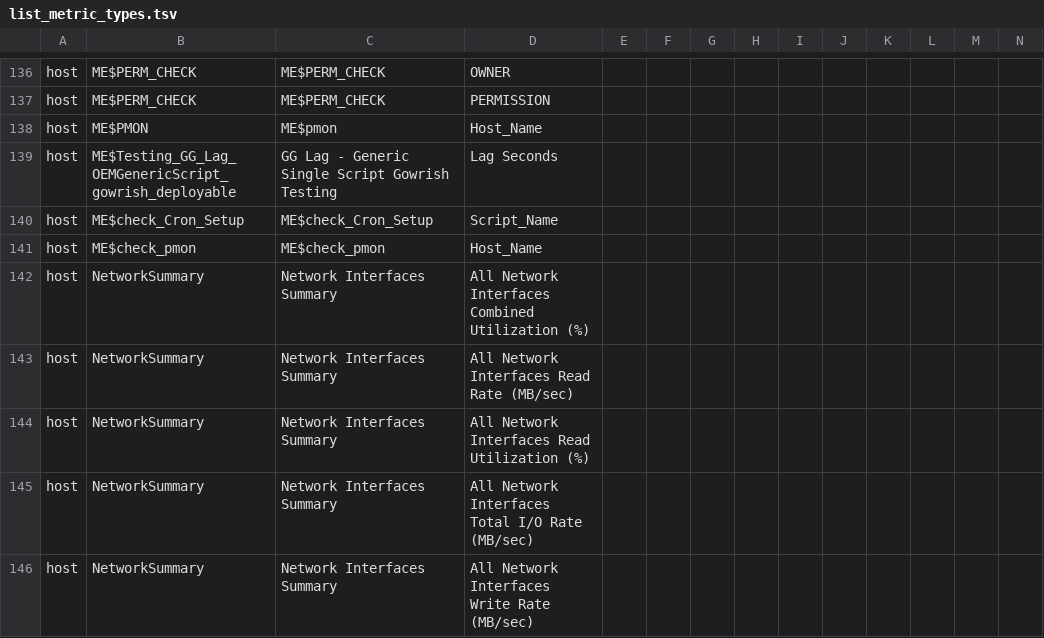
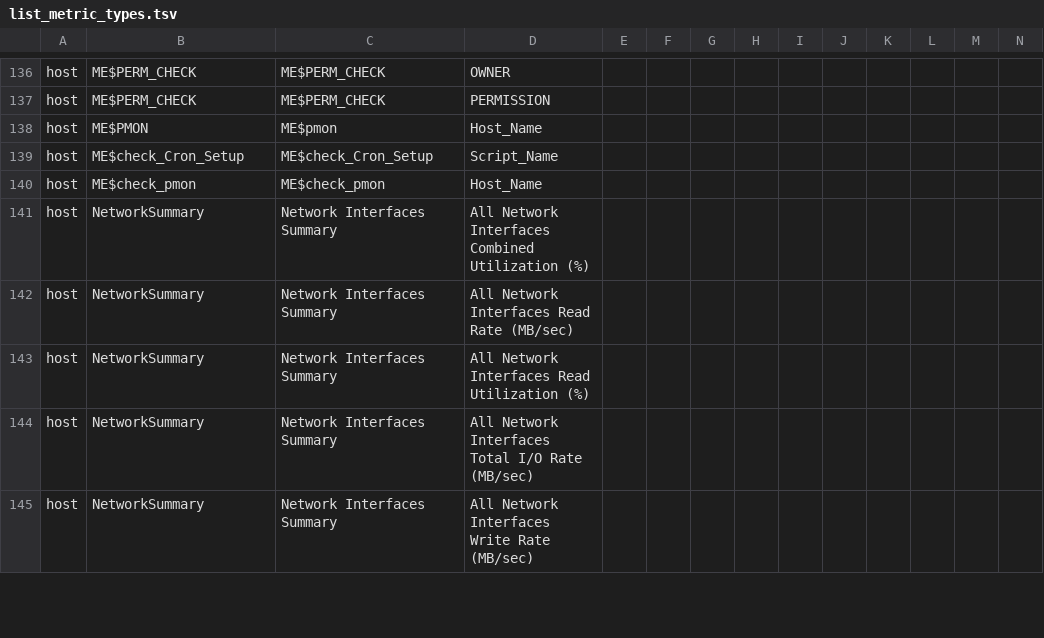
Before and after one commit to coderdba/capacity-analysis-using-oem, a TSV file: list_metric_types.tsv, drawn as a sheet; only a part is shown, gaps mark what is left out; rows hold the shown columns only; the diff names each change by its address in the sheet, - before the commit and + after, or states it on an @@ line.

Commit message:
Update list_metric_types.tsv

```diff
--- a/list_metric_types.tsv
+++ b/list_metric_types.tsv
-row 139: host | ME$Testing_GG_Lag_OEMGenericScript_gowrish_deployable | GG Lag - Generic Single Script Gowrish Testing | Lag Seconds
```
